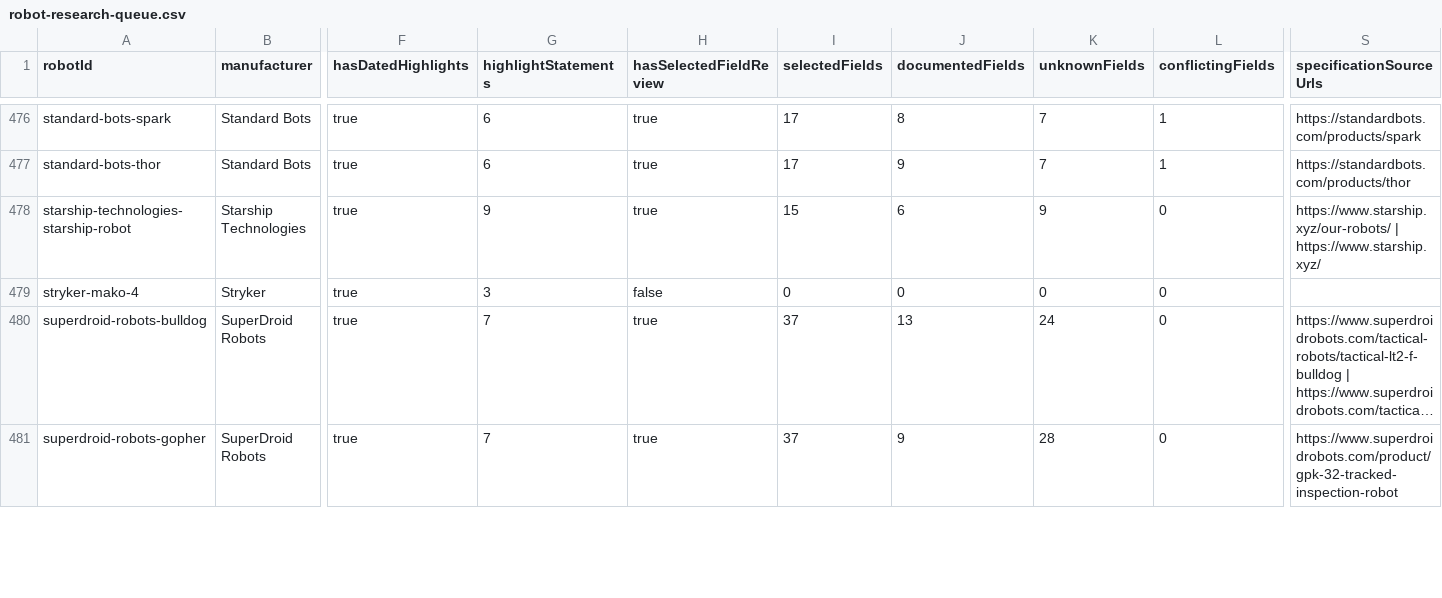
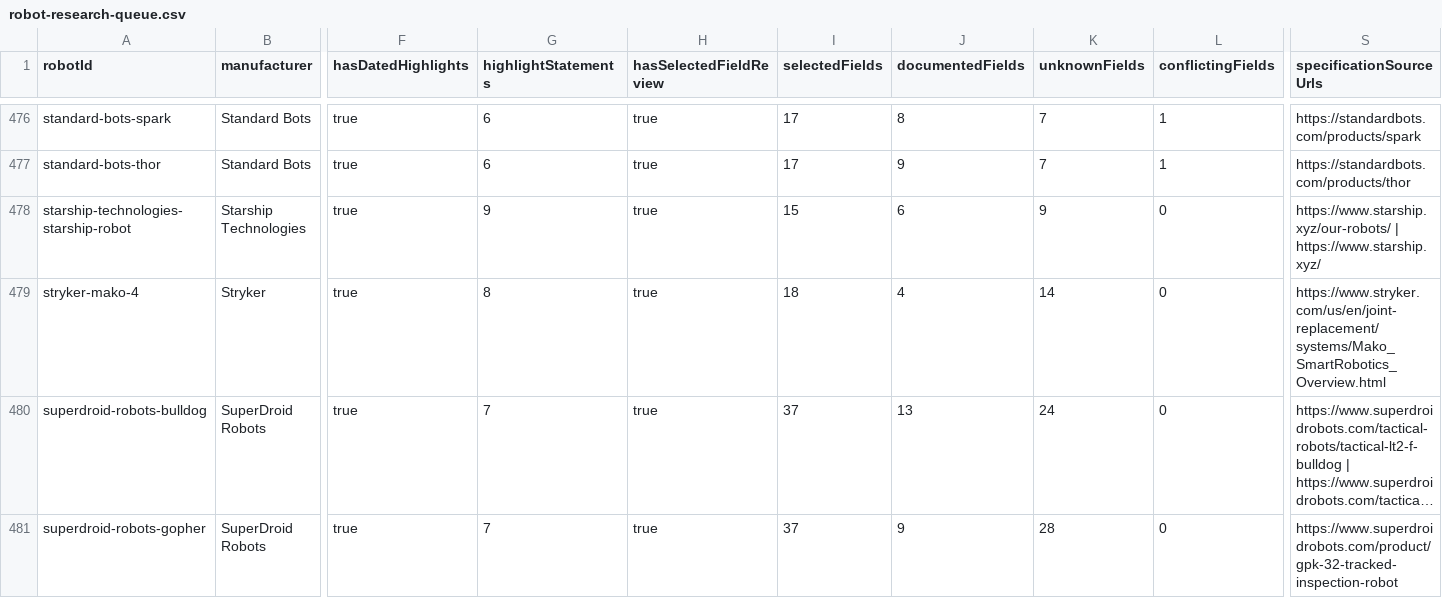
Before and after one commit to Huskynarr/robotics-directory, a CSV file: data/competitors/robot-research-queue.csv, drawn as a sheet; only a part is shown, gaps mark what is left out; long unchanged cells end in …; the diff covers the shown part only; the diff names each change by its address in the sheet, - before the commit and + after, or states it on an @@ line.

```diff
--- a/data/competitors/robot-research-queue.csv
+++ b/data/competitors/robot-research-queue.csv
-G479 (highlightStatements): 3
+G479 (highlightStatements): 8
-H479 (hasSelectedFieldReview): false
+H479 (hasSelectedFieldReview): true
-I479 (selectedFields): 0
+I479 (selectedFields): 18
-J479 (documentedFields): 0
+J479 (documentedFields): 4
-K479 (unknownFields): 0
+K479 (unknownFields): 14
-S479 (specificationSourceUrls): (empty)
+S479 (specificationSourceUrls): https://www.stryker.com/us/en/joint-replacement/systems/Mako_SmartRobotics_Overview.html
```
Also changed, not shown: 42 edited cells elsewhere in this file, data/cleaning.csv, data/commercial.csv, 10 other files.
